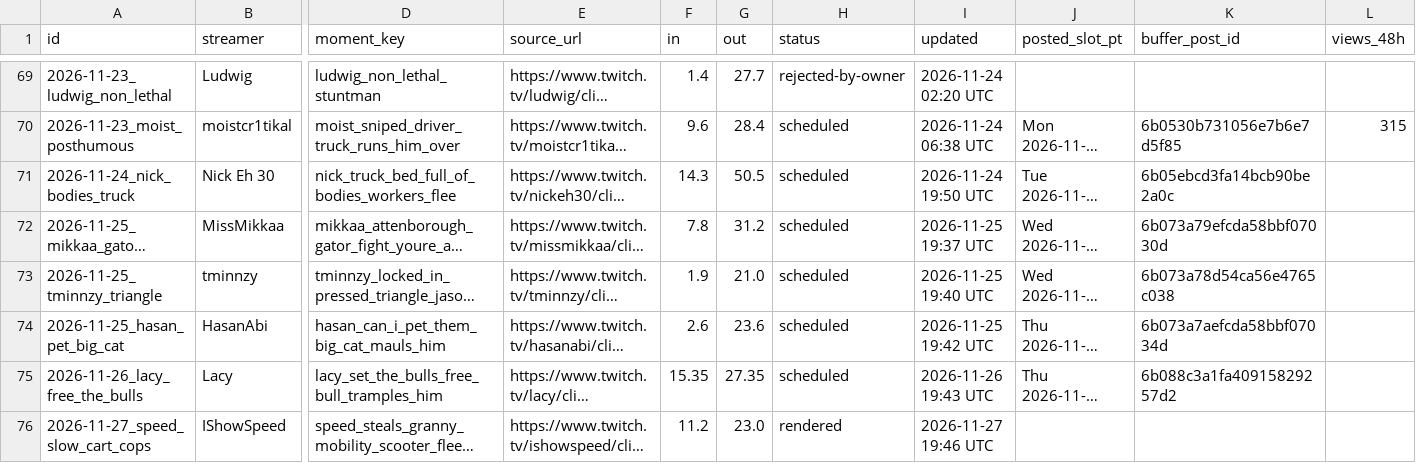
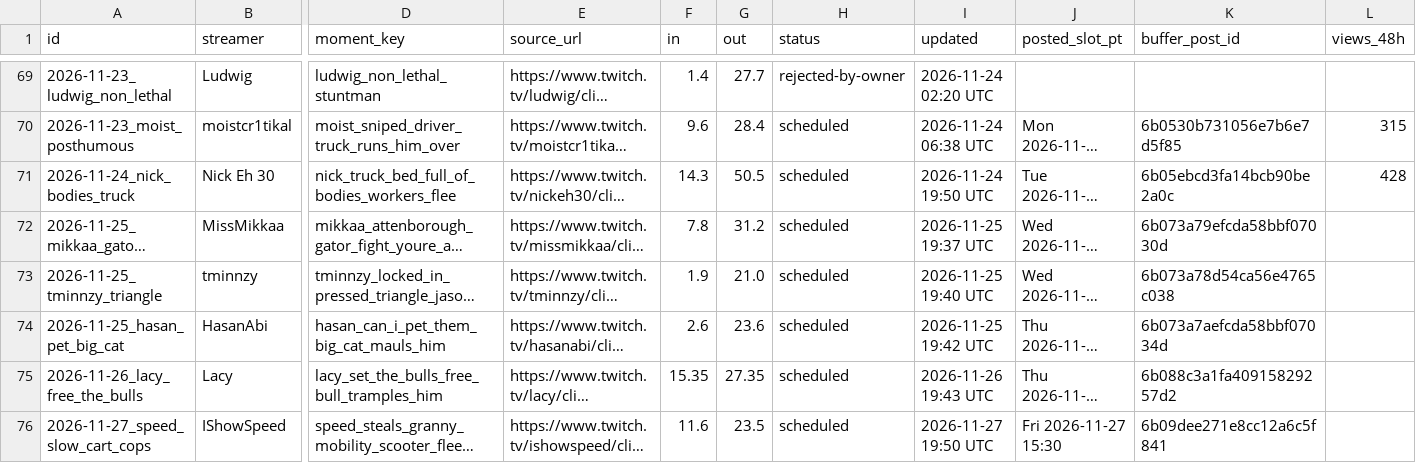
Before and after one commit to exvari/xvariclips-media, a CSV file: tools/ledger.csv, drawn as a sheet; only a part is shown, gaps mark what is left out; long unchanged cells end in …; the diff names each change by its address in the sheet, - before the commit and + after, or states it on an @@ line.

```diff
--- a/tools/ledger.csv
+++ b/tools/ledger.csv
-L71 (views_48h): (empty)
+L71 (views_48h): 428
-F76 (in): 11.2
+F76 (in): 11.6
-G76 (out): 23.0
+G76 (out): 23.5
-H76 (status): rendered
+H76 (status): scheduled
-I76 (updated): 2026-11-27 19:46 UTC
+I76 (updated): 2026-11-27 19:50 UTC
-J76 (posted_slot_pt): (empty)
+J76 (posted_slot_pt): Fri 2026-11-27 15:30
-K76 (buffer_post_id): (empty)
+K76 (buffer_post_id): 6b09dee271e8cc12a6c5f841
```
Also changed, not shown: tools/decisions.csv, 2 other files.
